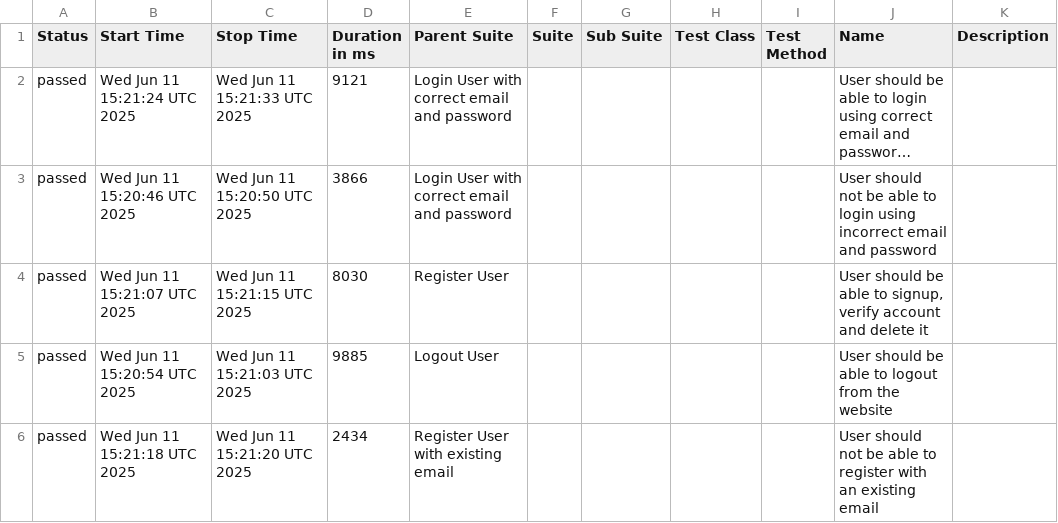
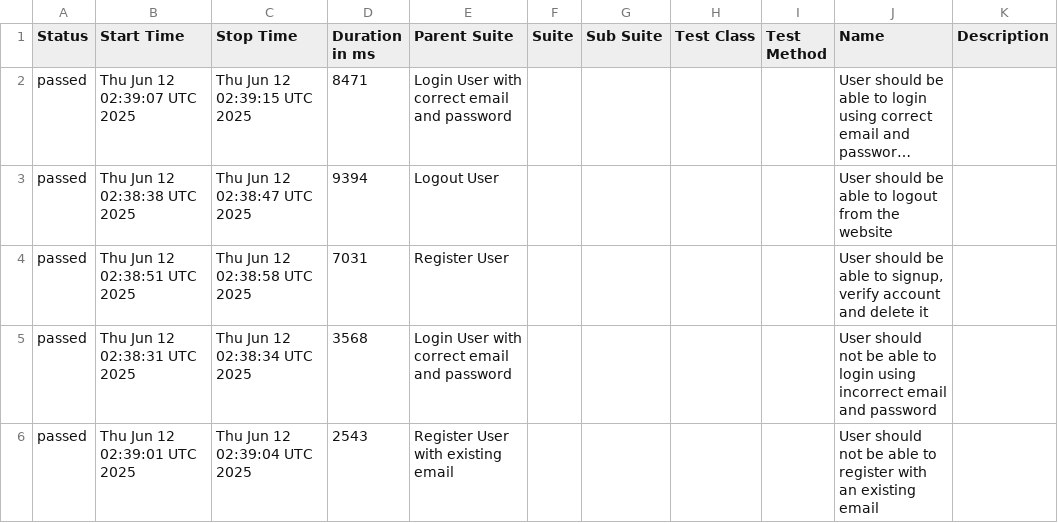
Before and after one commit to mashruf/AutomationExercise_E2E_Cypress, a CSV file: data/suites.csv, drawn as a sheet; long unchanged cells end in …; removed rows and columns are numbered as before the commit, all else as after; the diff names each change by its address in the sheet, - before the commit and + after, or states it on an @@ line.

```diff
--- a/data/suites.csv
+++ b/data/suites.csv
-B2 (Start Time): Wed Jun 11 15:21:24 UTC 2025
+B2 (Start Time): Thu Jun 12 02:39:07 UTC 2025
-C2 (Stop Time): Wed Jun 11 15:21:33 UTC 2025
+C2 (Stop Time): Thu Jun 12 02:39:15 UTC 2025
-D2 (Duration in ms): 9121
+D2 (Duration in ms): 8471
-row 3: passed | Wed Jun 11 15:20:46 UTC 2025 | Wed Jun 11 15:20:50 UTC 2025 | 3866 | Login User with correct email and password |  |  |  |  | User should not be able to login using incorrect email and password
+row 3: passed | Thu Jun 12 02:38:38 UTC 2025 | Thu Jun 12 02:38:47 UTC 2025 | 9394 | Logout User |  |  |  |  | User should be able to logout from the website
-B4 (Start Time): Wed Jun 11 15:21:07 UTC 2025
+B4 (Start Time): Thu Jun 12 02:38:51 UTC 2025
-C4 (Stop Time): Wed Jun 11 15:21:15 UTC 2025
+C4 (Stop Time): Thu Jun 12 02:38:58 UTC 2025
-D4 (Duration in ms): 8030
+D4 (Duration in ms): 7031
-row 5: passed | Wed Jun 11 15:20:54 UTC 2025 | Wed Jun 11 15:21:03 UTC 2025 | 9885 | Logout User |  |  |  |  | User should be able to logout from the website
+row 5: passed | Thu Jun 12 02:38:31 UTC 2025 | Thu Jun 12 02:38:34 UTC 2025 | 3568 | Login User with correct email and password |  |  |  |  | User should not be able to login using incorrect email and password
-B6 (Start Time): Wed Jun 11 15:21:18 UTC 2025
+B6 (Start Time): Thu Jun 12 02:39:01 UTC 2025
-C6 (Stop Time): Wed Jun 11 15:21:20 UTC 2025
+C6 (Stop Time): Thu Jun 12 02:39:04 UTC 2025
-D6 (Duration in ms): 2434
+D6 (Duration in ms): 2543
```
Also changed, not shown: 23 other files.
